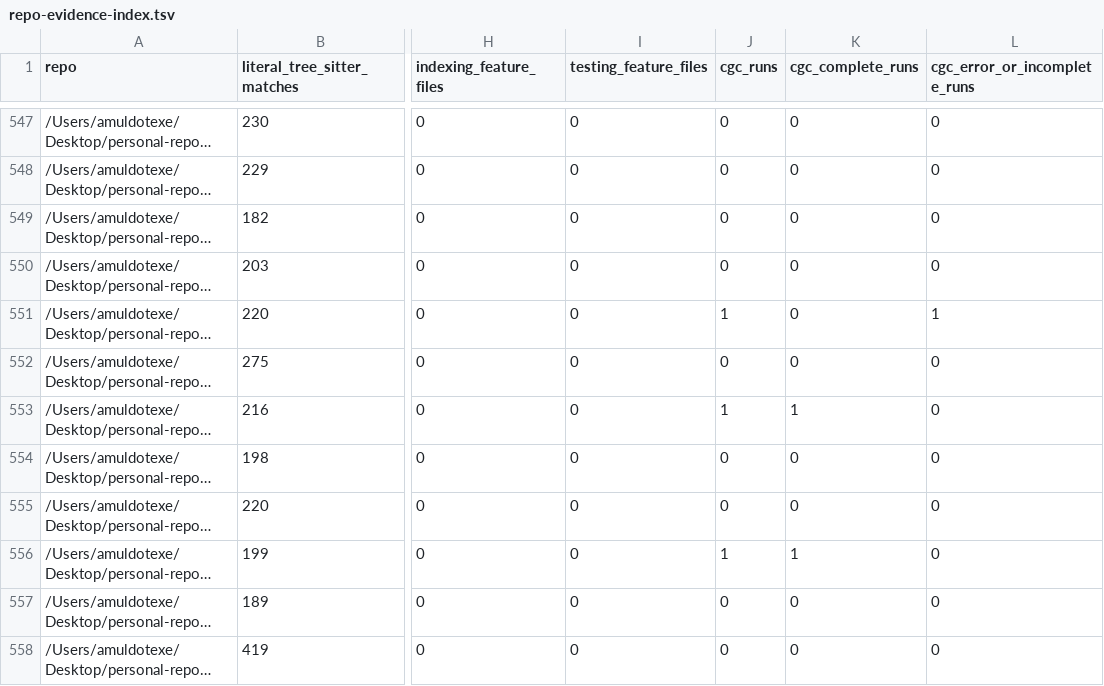
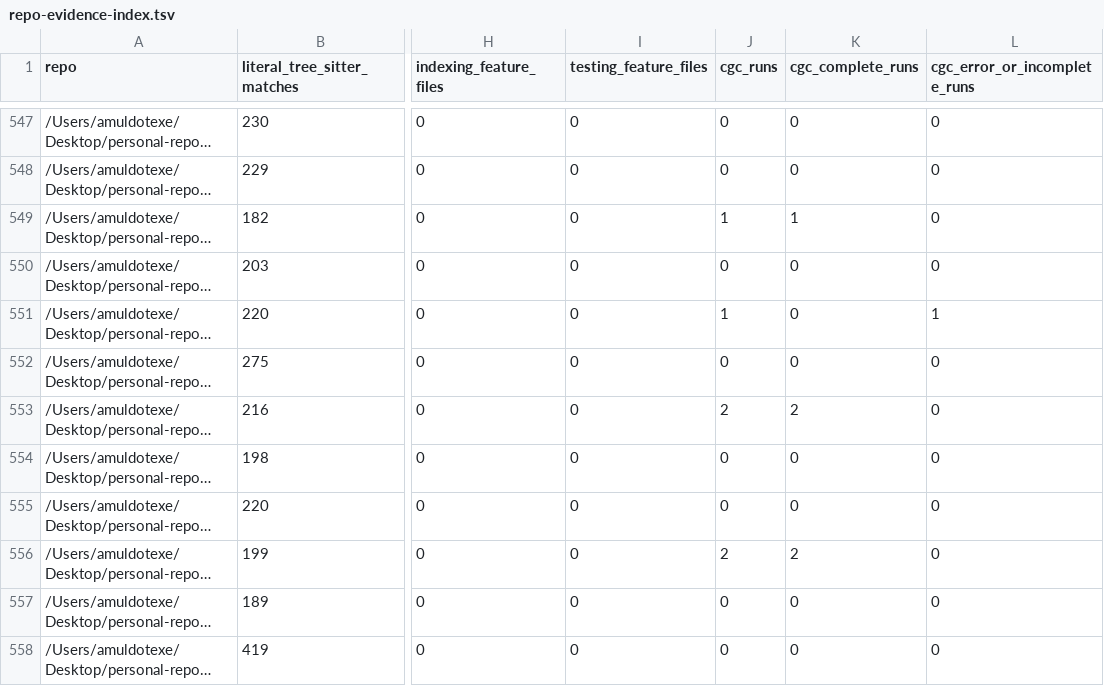
Before and after one commit to that-in-rust/parseltongue-dependency-graph-generator, a TSV file: docs/research003/repo-evidence-index.tsv, drawn as a sheet; only a part is shown, gaps mark what is left out; long unchanged cells end in …; the diff covers the shown part only; the diff names each change by its address in the sheet, - before the commit and + after, or states it on an @@ line.

```diff
--- a/docs/research003/repo-evidence-index.tsv
+++ b/docs/research003/repo-evidence-index.tsv
-J549 (cgc_runs): 0
+J549 (cgc_runs): 1
-K549 (cgc_complete_runs): 0
+K549 (cgc_complete_runs): 1
-J553 (cgc_runs): 1
+J553 (cgc_runs): 2
-K553 (cgc_complete_runs): 1
+K553 (cgc_complete_runs): 2
-J556 (cgc_runs): 1
+J556 (cgc_runs): 2
-K556 (cgc_complete_runs): 1
+K556 (cgc_complete_runs): 2
```
Also changed, not shown: 104 edited cells elsewhere in this file, 6 other files.
